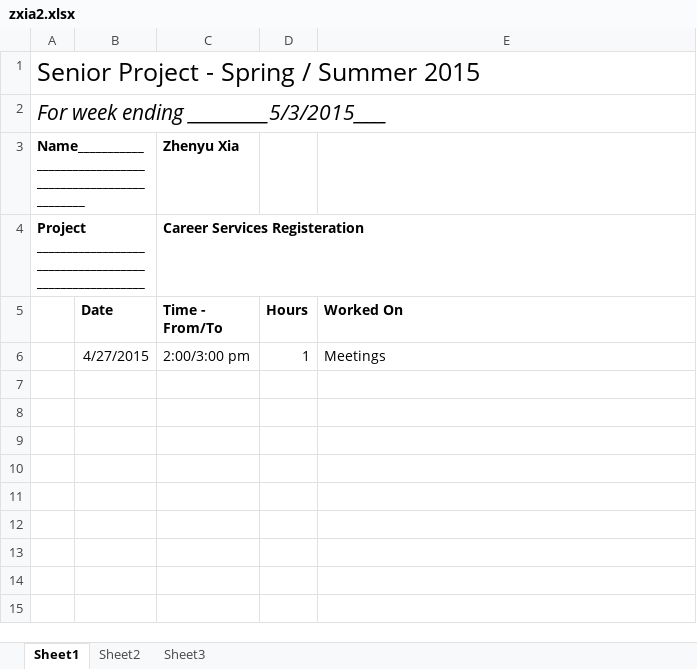
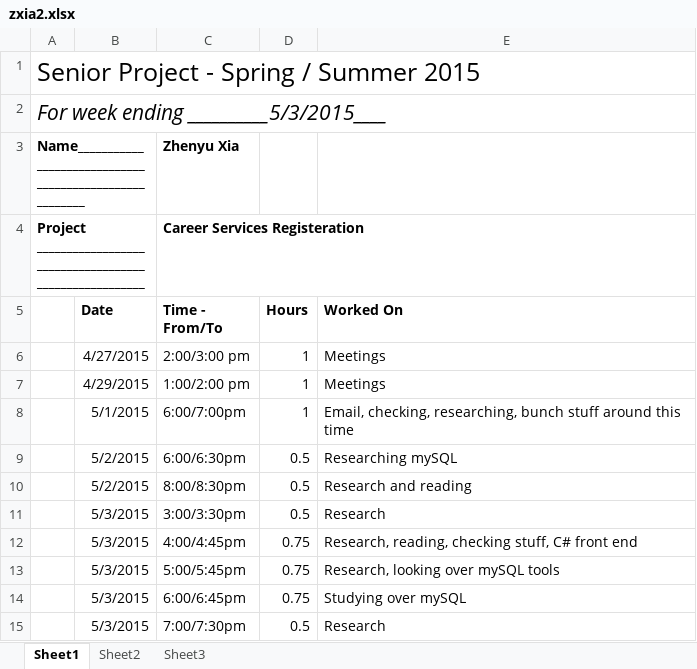
Before and after one commit to kymojo/CSCD488_EventRegistrationKiosk, an Excel workbook: Timesheets/zxia2.xlsx, sheet Sheet1, drawn as a sheet; values as stored, in another font and other column widths than the file's, no borders; the diff names each change by its address in the sheet, - before the commit and + after, or states it on an @@ line.

Commit message:
time sheets

```diff
--- a/Timesheets/zxia2.xlsx (sheet Sheet1)
+++ b/Timesheets/zxia2.xlsx (sheet Sheet1)
+row 7:  | 4/29/2015 | 1:00/2:00 pm | 1 | Meetings
+row 8:  | 5/1/2015 | 6:00/7:00pm | 1 | Email, checking, researching, bunch stuff around this time
+row 9:  | 5/2/2015 | 6:00/6:30pm | 0.5 | Researching mySQL
+row 10:  | 5/2/2015 | 8:00/8:30pm | 0.5 | Research and reading
+row 11:  | 5/3/2015 | 3:00/3:30pm | 0.5 | Research
+row 12:  | 5/3/2015 | 4:00/4:45pm | 0.75 | Research, reading, checking stuff, C# front end
+row 13:  | 5/3/2015 | 5:00/5:45pm | 0.75 | Research, looking over mySQL tools
+row 14:  | 5/3/2015 | 6:00/6:45pm | 0.75 | Studying over mySQL
+row 15:  | 5/3/2015 | 7:00/7:30pm | 0.5 | Research
```
